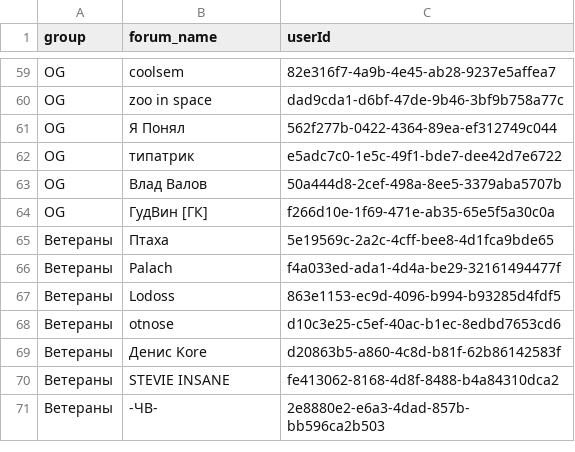
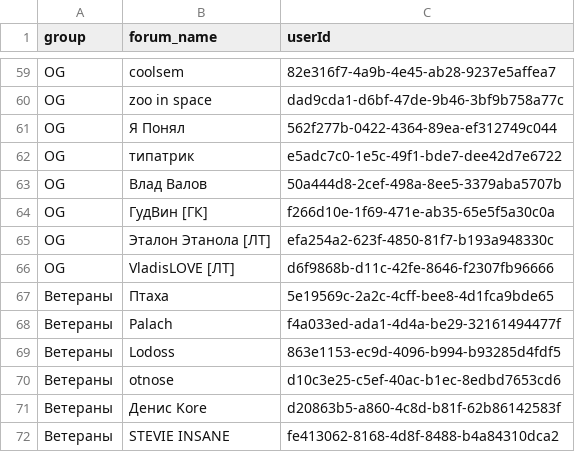
Before and after one commit to 8myy4p2fgm-ux/ib19, a CSV file: data/forum.csv, drawn as a sheet; only a part is shown, gaps mark what is left out; the shorter side is filled out with more unchanged rows.

Commit message:
Add Etalon Etanola LT and VladisLOVE LT to Forum analytics

```diff
--- a/data/forum.csv
+++ b/data/forum.csv
@@ -64,2 +64,4 @@ OG,Влад Валов,50a444d8-2cef-498a-8ee5-3379aba5707b
 OG,ГудВин [ГК],f266d10e-1f69-471e-ab35-65e5f5a30c0a
+OG,Эталон Этанола [ЛТ],efa254a2-623f-4850-81f7-b193a948330c
+OG,VladisLOVE [ЛТ],d6f9868b-d11c-42fe-8646-f2307fb96666
 Ветераны,Птаха,5e19569c-2a2c-4cff-bee8-4d1fca9bde65
```
Also changed, not shown: 7 other files.
